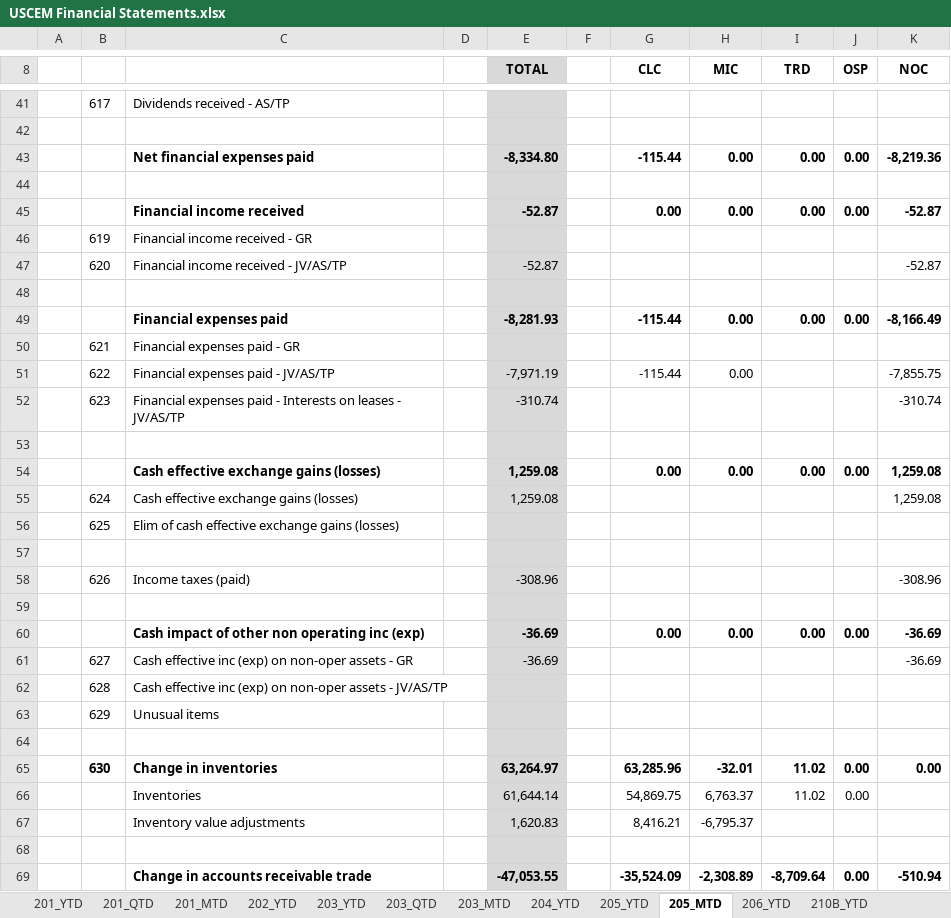
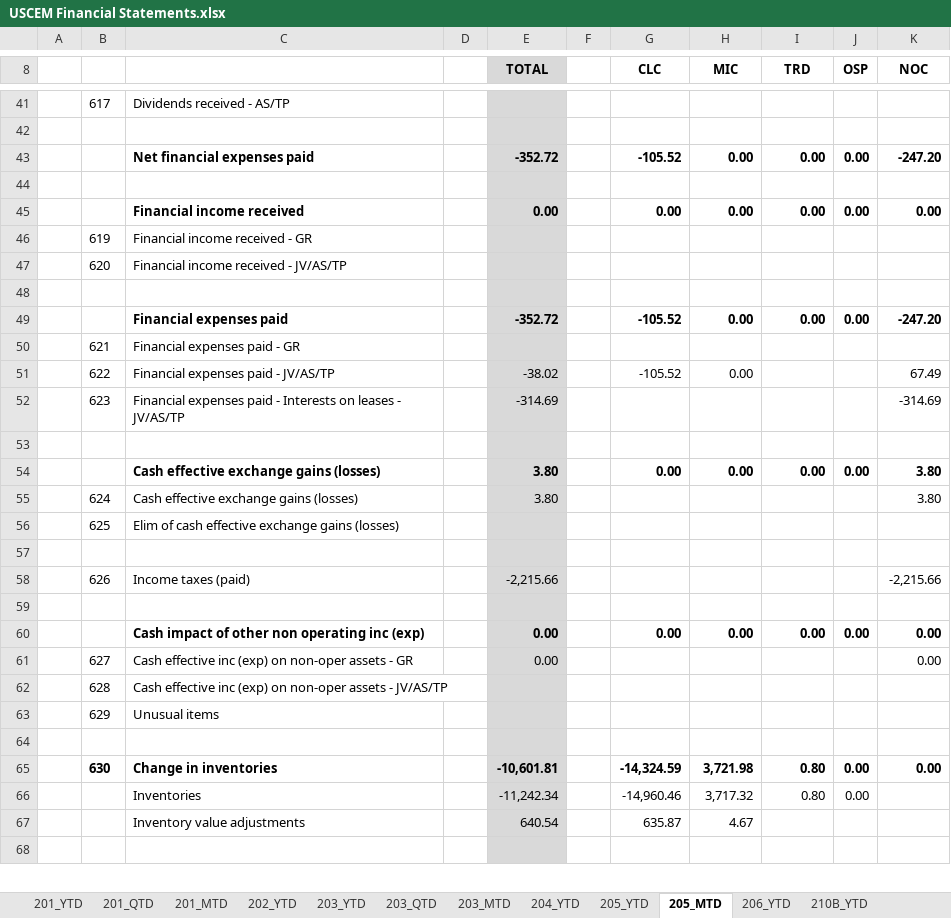
Before and after one commit to BMORENOA79/pyautogui-automation, an Excel workbook: USCEM Financial Statements.xlsx, sheet 205_MTD, drawn as a sheet; only a part is shown, gaps mark what is left out; values as stored, in another font and other column widths than the file's, no borders; charts and pictures not drawn; removed rows and columns are numbered as before the commit, all else as after; the diff covers the shown part only; the diff names each change by its address in the sheet, - before the commit and + after, or states it on an @@ line.

```diff
--- a/USCEM Financial Statements.xlsx (sheet 205_MTD)
+++ b/USCEM Financial Statements.xlsx (sheet 205_MTD)
-E43 (TOTAL): -8,334.80
+E43 (TOTAL): -352.72
-G43 (CLC): -115.44
+G43 (CLC): -105.52
-K43 (NOC): -8,219.36
+K43 (NOC): -247.20
-E45 (TOTAL): -52.87
+E45 (TOTAL): 0.00
-K45 (NOC): -52.87
+K45 (NOC): 0.00
-E47 (TOTAL): -52.87
+E47 (TOTAL): (empty)
-K47 (NOC): -52.87
+K47 (NOC): (empty)
-E49 (TOTAL): -8,281.93
+E49 (TOTAL): -352.72
-G49 (CLC): -115.44
+G49 (CLC): -105.52
-K49 (NOC): -8,166.49
+K49 (NOC): -247.20
-E51 (TOTAL): -7,971.19
+E51 (TOTAL): -38.02
-G51 (CLC): -115.44
+G51 (CLC): -105.52
-K51 (NOC): -7,855.75
+K51 (NOC): 67.49
-E52 (TOTAL): -310.74
+E52 (TOTAL): -314.69
-K52 (NOC): -310.74
+K52 (NOC): -314.69
-E54:E55 (TOTAL): 1,259.08
+E54:E55 (TOTAL): 3.80
-K54:K55 (NOC): 1,259.08
+K54:K55 (NOC): 3.80
-E58 (TOTAL): -308.96
+E58 (TOTAL): -2,215.66
-K58 (NOC): -308.96
+K58 (NOC): -2,215.66
-E60:E61 (TOTAL): -36.69
+E60:E61 (TOTAL): 0.00
-K60:K61 (NOC): -36.69
+K60:K61 (NOC): 0.00
-E65 (TOTAL): 63,264.97
+E65 (TOTAL): -10,601.81
-G65 (CLC): 63,285.96
+G65 (CLC): -14,324.59
-H65 (MIC): -32.01
+H65 (MIC): 3,721.98
-I65 (TRD): 11.02
+I65 (TRD): 0.80
-row 66:  |  | Inventories |  | 61,644.14 |  | 54,869.75 | 6,763.37 | 11.02 | 0.00
-row 67:  |  | Inventory value adjustments |  | 1,620.83 |  | 8,416.21 | -6,795.37
+row 66:  |  | Inventories |  | -11,242.34 |  | -14,960.46 | 3,717.32 | 0.80 | 0.00
+row 67:  |  | Inventory value adjustments |  | 640.54 |  | 635.87 | 4.67
-row 69:  |  | Change in accounts receivable trade |  | -47,053.55 |  | -35,524.09 | -2,308.89 | -8,709.64 | 0.00 | -510.94
```
Also changed, not shown: 61 added rows, 60 removed rows and 57 edited cells elsewhere in this sheet, sheet 317_SCF, sheet 205_YTD, sheet 212B_YTD, sheet 402_QTD, sheet 211B_YTD, sheet 402_MTD, 17 more sheets, formulas that keep their value, hidden cells, charts or pictures, 41 other files.
